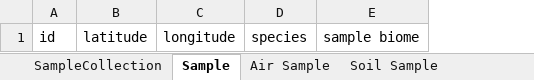
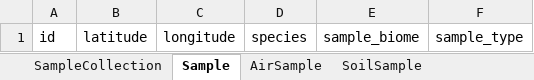
Before and after one commit to linkml/linkml-tutorial-2024, an Excel workbook: project/excel/linkml_tutorial_2024.xlsx, sheet Sample, drawn as a sheet; values as stored, in another font and other column widths than the file's, no borders; removed rows and columns are numbered as before the commit, all else as after; the diff names each change by its address in the sheet, - before the commit and + after, or states it on an @@ line.

Commit message:
adding working sample data

```diff
--- a/project/excel/linkml_tutorial_2024.xlsx (sheet Sample)
+++ b/project/excel/linkml_tutorial_2024.xlsx (sheet Sample)
-sheet tab: Air Sample
+sheet tab: AirSample
-sheet tab: Soil Sample
+sheet tab: SoilSample
-column E, row 1: sample biome
+column E, row 1: sample_biome
+column F, row 1: sample_type
```
Also changed, not shown: sheet SoilSample, sheet AirSample, sheet SampleCollection, 17 other files.
